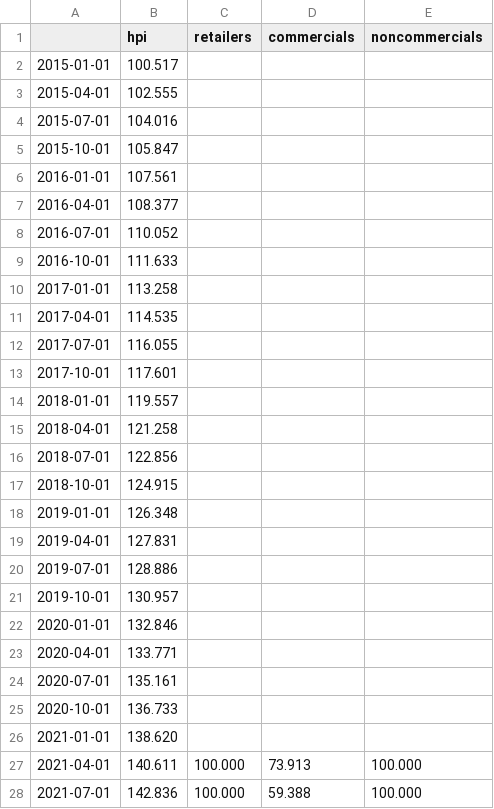
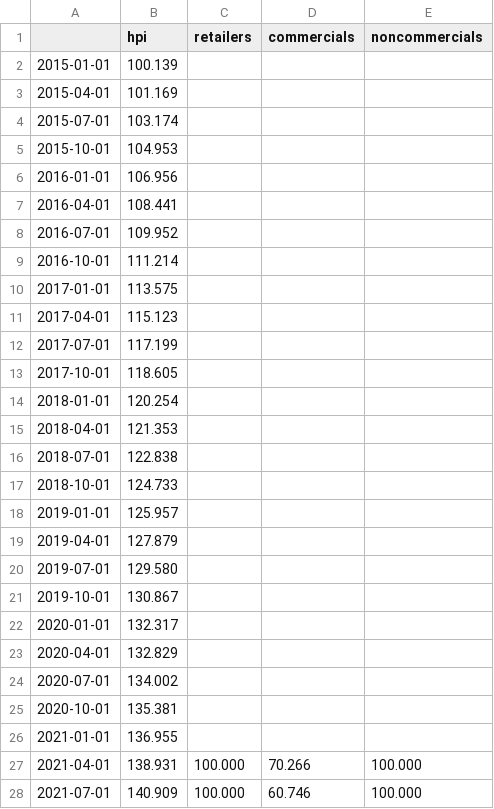
Before and after one commit to malkiqmukbratmee/Claude-code, a CSV file: bg_housing_cot.csv, drawn as a sheet; only a part is shown; the diff covers the shown part only.

```diff
--- a/bg_housing_cot.csv
+++ b/bg_housing_cot.csv
@@ -1,28 +1,28 @@
 ,hpi,retailers,commercials,noncommercials
-2015-01-01,100.517,,,
-2015-04-01,102.555,,,
-2015-07-01,104.016,,,
-2015-10-01,105.847,,,
-2016-01-01,107.561,,,
-2016-04-01,108.377,,,
-2016-07-01,110.052,,,
-2016-10-01,111.633,,,
-2017-01-01,113.258,,,
-2017-04-01,114.535,,,
-2017-07-01,116.055,,,
-2017-10-01,117.601,,,
-2018-01-01,119.557,,,
-2018-04-01,121.258,,,
-2018-07-01,122.856,,,
-2018-10-01,124.915,,,
-2019-01-01,126.348,,,
-2019-04-01,127.831,,,
-2019-07-01,128.886,,,
-2019-10-01,130.957,,,
-2020-01-01,132.846,,,
-2020-04-01,133.771,,,
-2020-07-01,135.161,,,
-2020-10-01,136.733,,,
-2021-01-01,138.620,,,
-2021-04-01,140.611,100.000,73.913,100.000
-2021-07-01,142.836,100.000,59.388,100.000
+2015-01-01,100.139,,,
+2015-04-01,101.169,,,
+2015-07-01,103.174,,,
+2015-10-01,104.953,,,
+2016-01-01,106.956,,,
+2016-04-01,108.441,,,
+2016-07-01,109.952,,,
+2016-10-01,111.214,,,
+2017-01-01,113.575,,,
+2017-04-01,115.123,,,
+2017-07-01,117.199,,,
+2017-10-01,118.605,,,
+2018-01-01,120.254,,,
+2018-04-01,121.353,,,
+2018-07-01,122.838,,,
+2018-10-01,124.733,,,
+2019-01-01,125.957,,,
+2019-04-01,127.879,,,
+2019-07-01,129.580,,,
+2019-10-01,130.867,,,
+2020-01-01,132.317,,,
+2020-04-01,132.829,,,
+2020-07-01,134.002,,,
+2020-10-01,135.381,,,
+2021-01-01,136.955,,,
+2021-04-01,138.931,100.000,70.266,100.000
+2021-07-01,140.909,100.000,60.746,100.000
```
Also changed, not shown: 34 edited cells elsewhere in this file, bg_housing_monthly.csv, 3 other files.
